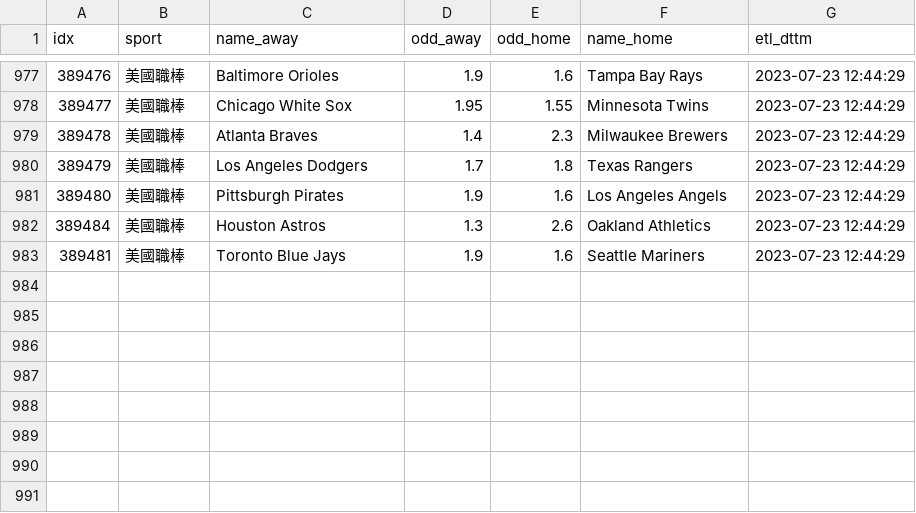
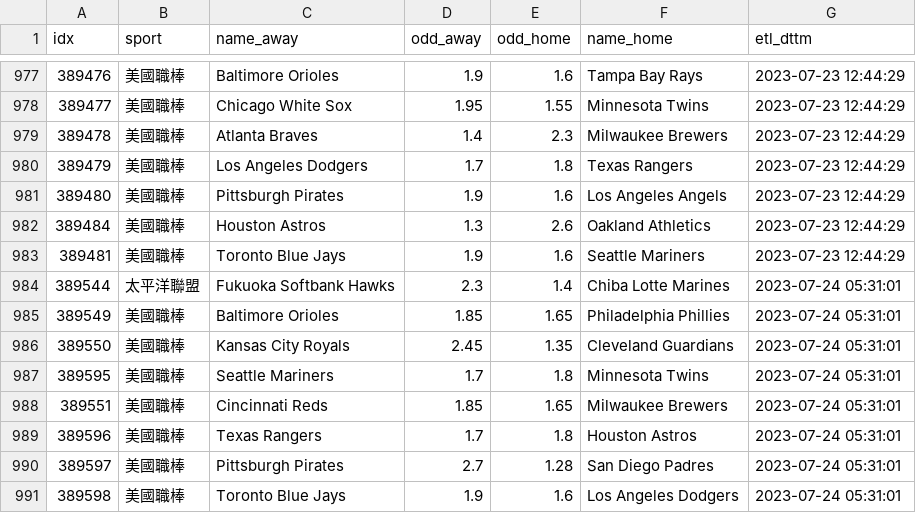
Before and after one commit to achilles0926/tw_sport_lottery, a CSV file: twsl_baseball_odds_backup.csv, drawn as a sheet; only a part is shown, gaps mark what is left out; the diff names each change by its address in the sheet, - before the commit and + after, or states it on an @@ line.

```diff
--- a/twsl_baseball_odds_backup.csv
+++ b/twsl_baseball_odds_backup.csv
+row 984: 389544 | 太平洋聯盟 | Fukuoka Softbank Hawks | 2.3 | 1.4 | Chiba Lotte Marines | 2023-07-24 05:31:01
+row 985: 389549 | 美國職棒 | Baltimore Orioles | 1.85 | 1.65 | Philadelphia Phillies | 2023-07-24 05:31:01
+row 986: 389550 | 美國職棒 | Kansas City Royals | 2.45 | 1.35 | Cleveland Guardians | 2023-07-24 05:31:01
+row 987: 389595 | 美國職棒 | Seattle Mariners | 1.7 | 1.8 | Minnesota Twins | 2023-07-24 05:31:01
+row 988: 389551 | 美國職棒 | Cincinnati Reds | 1.85 | 1.65 | Milwaukee Brewers | 2023-07-24 05:31:01
+row 989: 389596 | 美國職棒 | Texas Rangers | 1.7 | 1.8 | Houston Astros | 2023-07-24 05:31:01
+row 990: 389597 | 美國職棒 | Pittsburgh Pirates | 2.7 | 1.28 | San Diego Padres | 2023-07-24 05:31:01
+row 991: 389598 | 美國職棒 | Toronto Blue Jays | 1.9 | 1.6 | Los Angeles Dodgers | 2023-07-24 05:31:01
```
Also changed, not shown: twsl_baseball_odds_base.csv, twsl_baseball_odds_new.csv.
